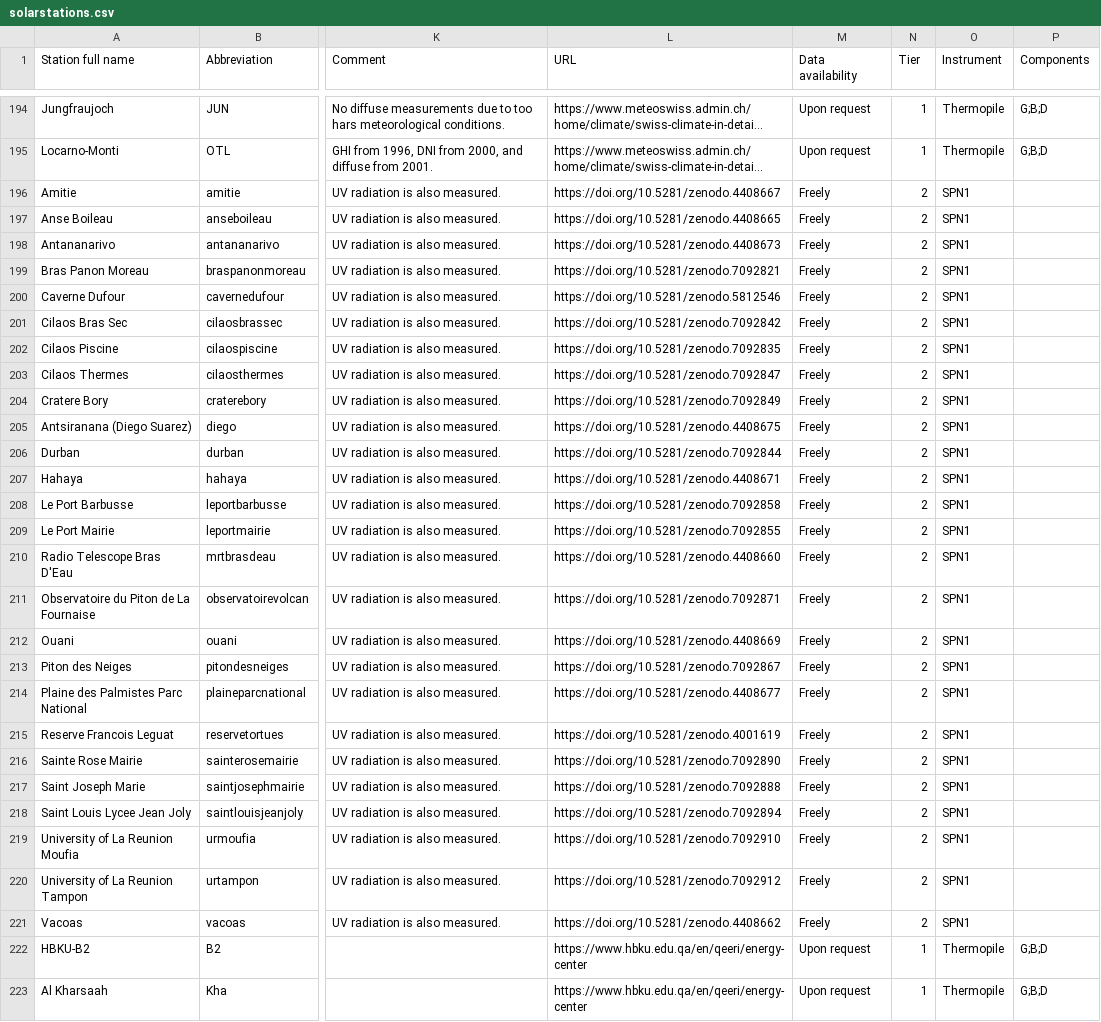
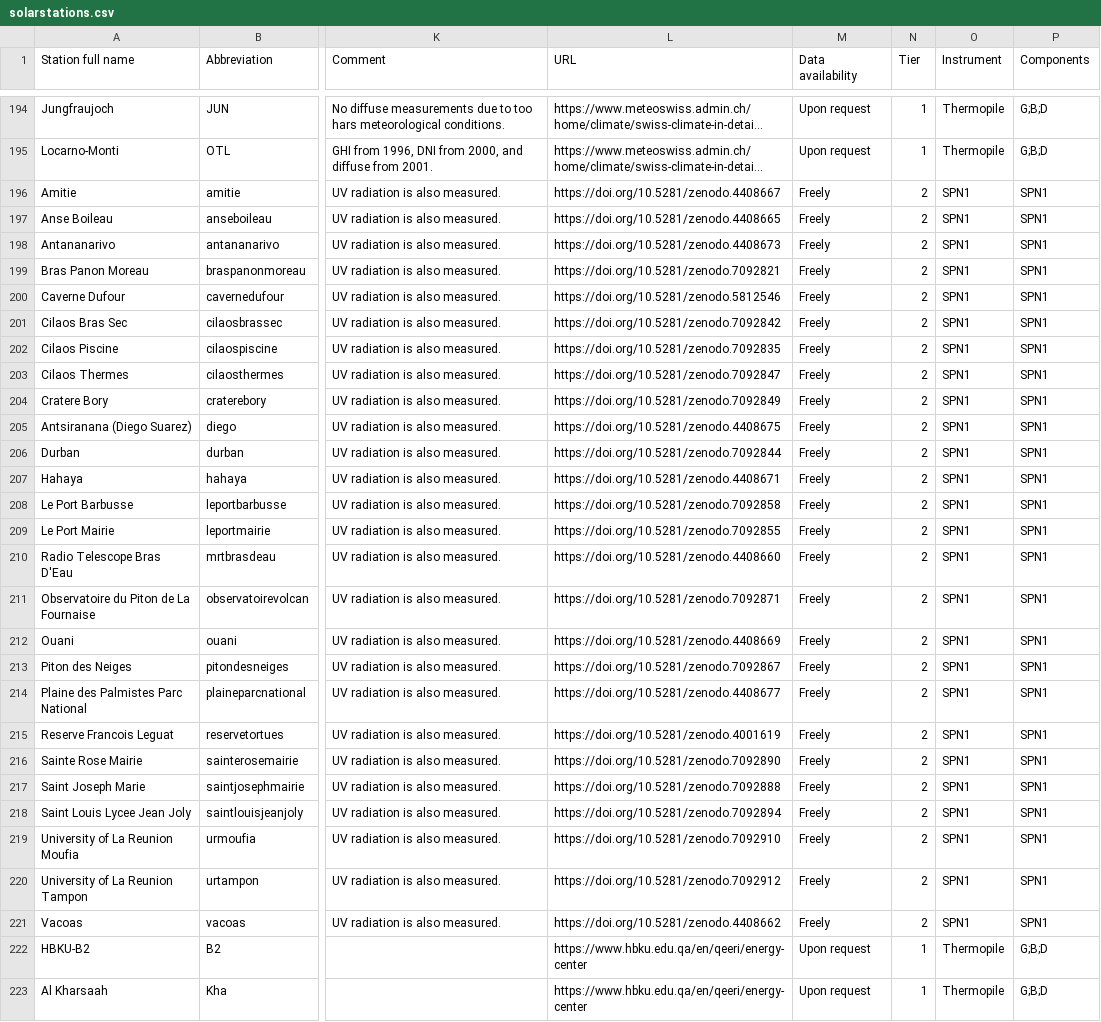
Before and after one commit to AssessingSolar/solarstations, a CSV file: solarstations.csv, drawn as a sheet; only a part is shown, gaps mark what is left out; long unchanged cells end in …; the diff covers the shown part only; the diff names each change by its address in the sheet, - before the commit and + after, or states it on an @@ line.

```diff
--- a/solarstations.csv
+++ b/solarstations.csv
-P196:P221 (Components): (empty)
+P196:P221 (Components): SPN1
```
Also changed, not shown: 108 edited cells elsewhere in this file.
